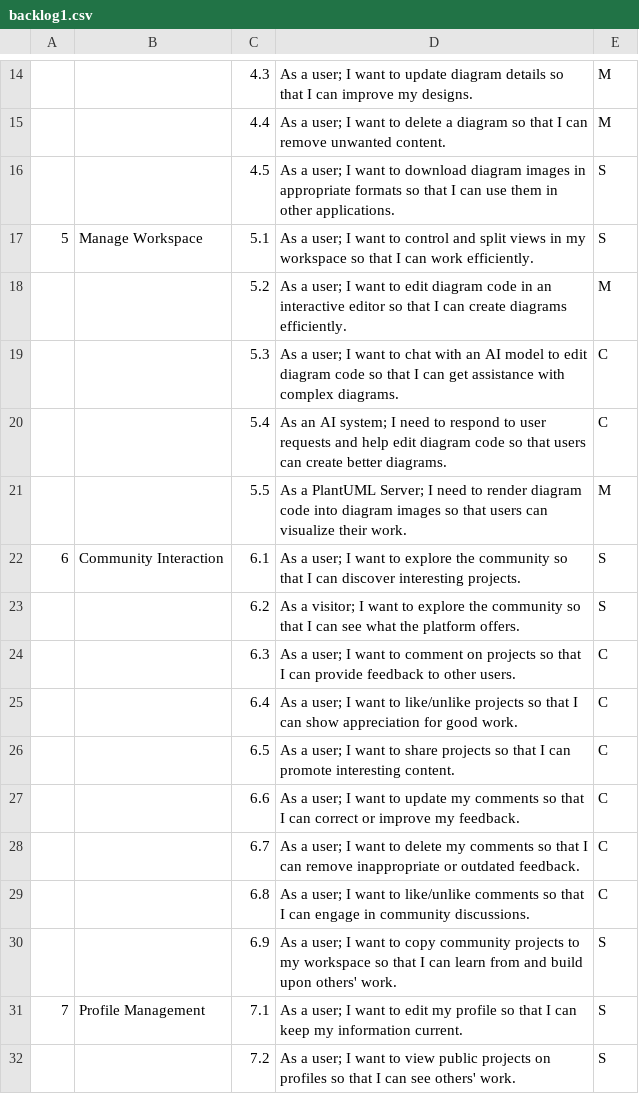
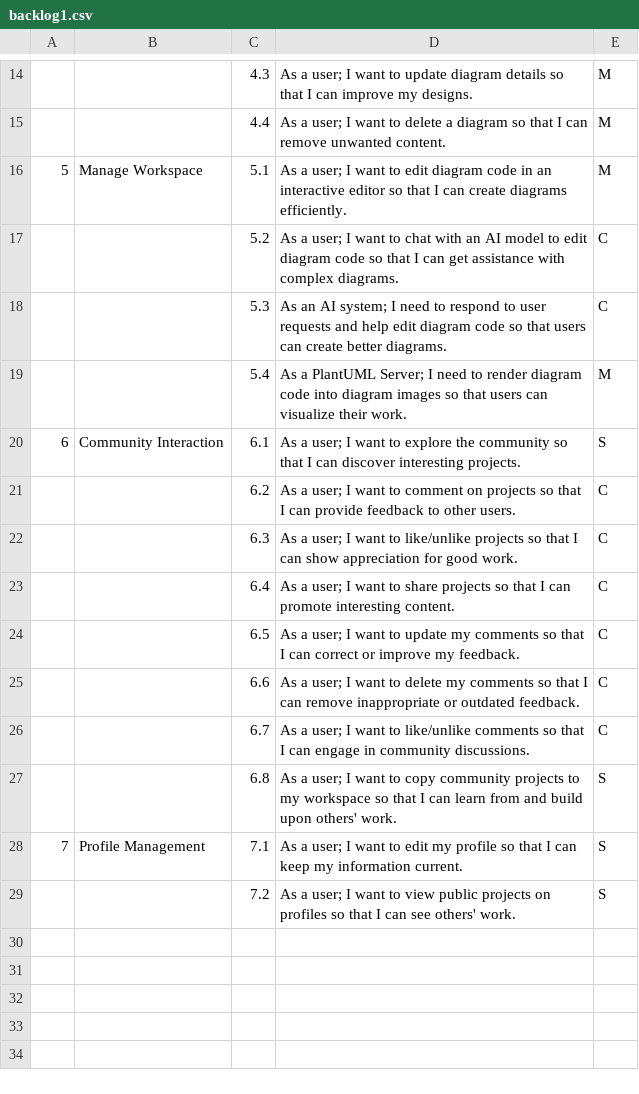
Before and after one commit to souhaib-askri/report_pfe, a CSV file: backlog1.csv, drawn as a sheet; only a part is shown, gaps mark what is left out.

```diff
--- a/backlog1.csv
+++ b/backlog1.csv
@@ -15,17 +15,14 @@
 ,,4.4,As a user; I want to delete a diagram so that I can remove unwanted content.,M
-,,4.5,As a user; I want to download diagram images in appropriate formats so that I can use them in other applications.,S
-5,Manage Workspace,5.1,As a user; I want to control and split views in my workspace so that I can work efficiently.,S
-,,5.2,As a user; I want to edit diagram code in an interactive editor so that I can create diagrams efficiently.,M
-,,5.3,As a user; I want to chat with an AI model to edit diagram code so that I can get assistance with complex diagrams.,C
-,,5.4,As an AI system; I need to respond to user requests and help edit diagram code so that users can create better diagrams.,C
-,,5.5,As a PlantUML Server; I need to render diagram code into diagram images so that users can visualize their work.,M
+5,Manage Workspace,5.1,As a user; I want to edit diagram code in an interactive editor so that I can create diagrams efficiently.,M
+,,5.2,As a user; I want to chat with an AI model to edit diagram code so that I can get assistance with complex diagrams.,C
+,,5.3,As an AI system; I need to respond to user requests and help edit diagram code so that users can create better diagrams.,C
+,,5.4,As a PlantUML Server; I need to render diagram code into diagram images so that users can visualize their work.,M
 6,Community Interaction,6.1,As a user; I want to explore the community so that I can discover interesting projects.,S
-,,6.2,As a visitor; I want to explore the community so that I can see what the platform offers.,S
-,,6.3,As a user; I want to comment on projects so that I can provide feedback to other users.,C
-,,6.4,As a user; I want to like/unlike projects so that I can show appreciation for good work.,C
-,,6.5,As a user; I want to share projects so that I can promote interesting content.,C
-,,6.6,As a user; I want to update my comments so that I can correct or improve my feedback.,C
-,,6.7,As a user; I want to delete my comments so that I can remove inappropriate or outdated feedback.,C
-,,6.8,As a user; I want to like/unlike comments so that I can engage in community discussions.,C
-,,6.9,As a user; I want to copy community projects to my workspace so that I can learn from and build upon others' work.,S
+,,6.2,As a user; I want to comment on projects so that I can provide feedback to other users.,C
+,,6.3,As a user; I want to like/unlike projects so that I can show appreciation for good work.,C
+,,6.4,As a user; I want to share projects so that I can promote interesting content.,C
+,,6.5,As a user; I want to update my comments so that I can correct or improve my feedback.,C
+,,6.6,As a user; I want to delete my comments so that I can remove inappropriate or outdated feedback.,C
+,,6.7,As a user; I want to like/unlike comments so that I can engage in community discussions.,C
+,,6.8,As a user; I want to copy community projects to my workspace so that I can learn from and build upon others' work.,S
 7,Profile Management,7.1,As a user; I want to edit my profile so that I can keep my information current.,S
```
Also changed, not shown: 34 other files.
